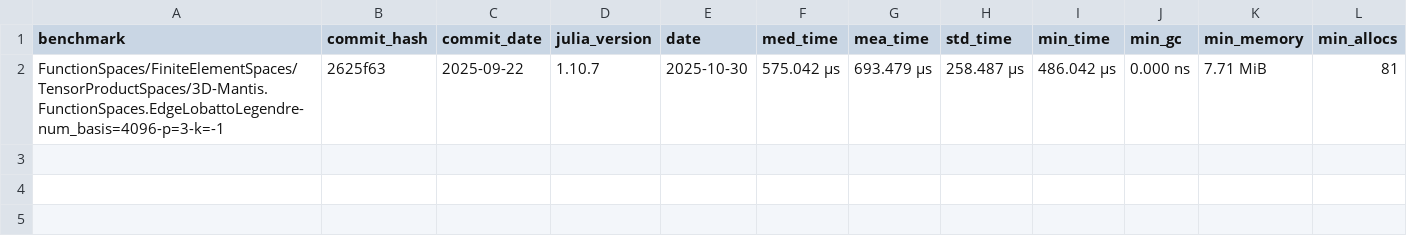
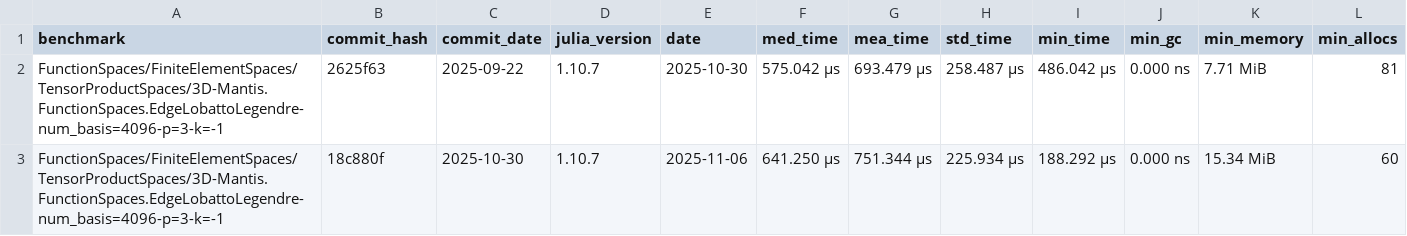
Before and after one commit to farl-opa/Mantis-CO-FLIP.jl, a CSV file: benchmarks/data/FunctionSpaces/FiniteElementSpaces/TensorProductSpaces/host-ArturPalha-3D-Mantis.FunctionSpaces.EdgeLobattoLegendre-num_basis=4096-p=3-k=-1.csv, drawn as a sheet; the diff names each change by its address in the sheet, - before the commit and + after, or states it on an @@ line.

Commit message:
Adds APalha's benchmarks.

```diff
--- a/benchmarks/data/FunctionSpaces/FiniteElementSpaces/TensorProductSpaces/host-ArturPalha-3D-Mantis.FunctionSpaces.EdgeLobattoLegendre-num_basis=4096-p=3-k=-1.csv
+++ b/benchmarks/data/FunctionSpaces/FiniteElementSpaces/TensorProductSpaces/host-ArturPalha-3D-Mantis.FunctionSpaces.EdgeLobattoLegendre-num_basis=4096-p=3-k=-1.csv
+row 3: FunctionSpaces/FiniteElementSpaces/TensorProductSpaces/3D-Mantis.FunctionSpaces.EdgeLobattoLegendre-num_basis=4096-p=3-k=-1 | 18c880f | 2025-10-30 | 1.10.7 | 2025-11-06 | 641.250 μs | 751.344 μs | 225.934 μs | 188.292 μs | 0.000 ns | 15.34 MiB | 60
```
Also changed, not shown: benchmarks/data/FunctionSpaces/FiniteElementSpaces/TensorProductSpaces/host-ArturPalha-2D-Mantis.FunctionSpaces.EdgeLobattoLegendre-num_basis=256-p=3-k=-1.csv, benchmarks/data/FunctionSpaces/FiniteElementSpaces/TensorProductSpaces/host-ArturPalha-2D-Mantis.FunctionSpaces.EdgeLobattoLegendre-num_basis=576-p=5-k=-1.csv, 50 other files.
